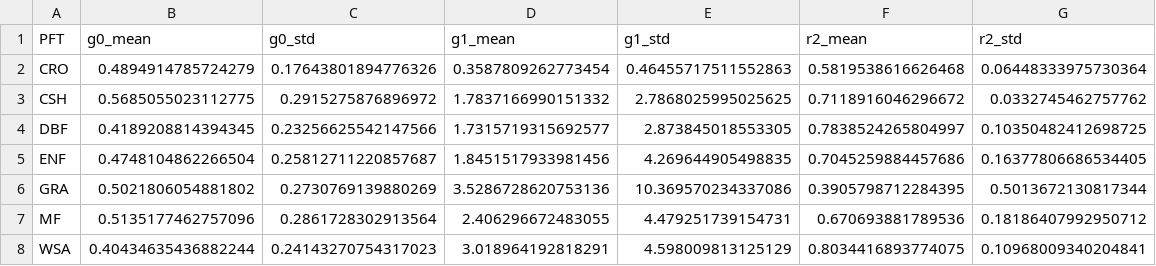
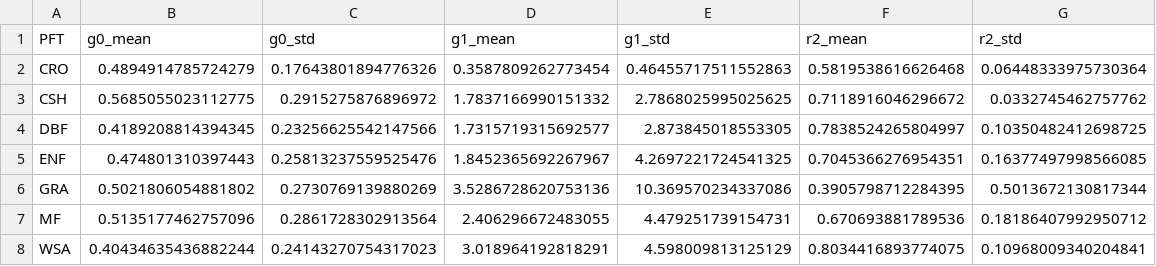
Before and after one commit to massma/climate_et, a CSV file: dat/adam_mm_s_medlyn.csv, drawn as a sheet.

```diff
--- a/dat/adam_mm_s_medlyn.csv
+++ b/dat/adam_mm_s_medlyn.csv
@@ -4,3 +4,3 @@ CSH,0.5685055023112775,0.2915275876896972,1.7837166990151332,2.7868025995025625,
 DBF,0.4189208814394345,0.23256625542147566,1.7315719315692577,2.873845018553305,0.7838524265804997,0.10350482412698725
-ENF,0.4748104862266504,0.25812711220857687,1.8451517933981456,4.269644905498835,0.7045259884457686,0.16377806686534405
+ENF,0.474801310397443,0.25813237559525476,1.8452365692267967,4.2697221724541325,0.7045366276954351,0.16377497998566085
 GRA,0.5021806054881802,0.2730769139880269,3.5286728620753136,10.369570234337086,0.3905798712284395,0.5013672130817344
```
Also changed, not shown: dat/site_coef_mm_s_medlyn.csv, 1 other file.
